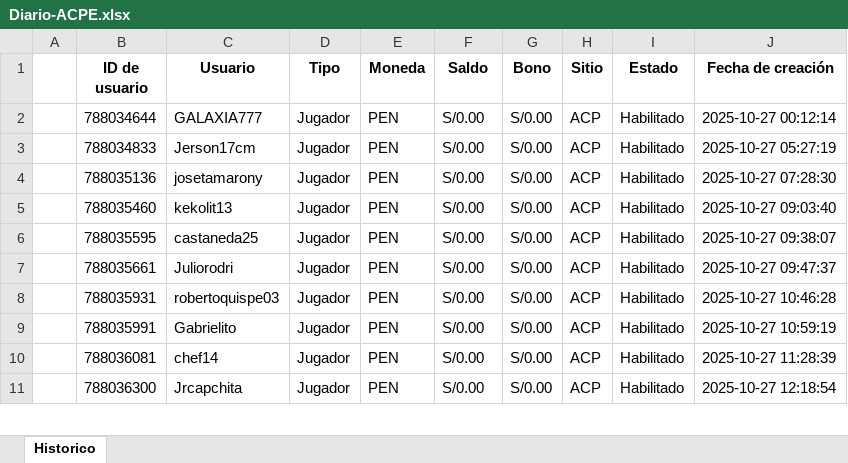
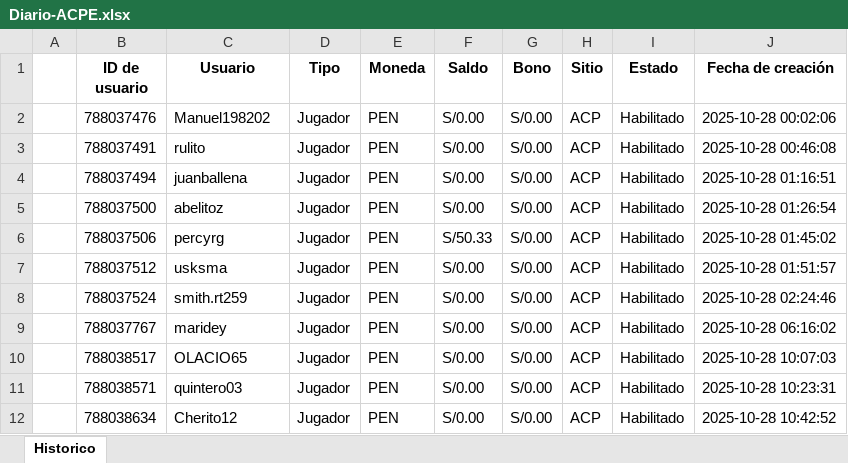
Before and after one commit to james5777/FTD-s-Aciertala, an Excel workbook: Archivos/Diario-ACPE.xlsx, sheet Historico, drawn as a sheet; only a part is shown; values as stored, in another font and other column widths than the file's, no borders; addresses are those after the commit; the diff covers the shown part only; the diff names each change by its address in the sheet, - before the commit and + after, or states it on an @@ line.

```diff
--- a/Archivos/Diario-ACPE.xlsx (sheet Historico)
+++ b/Archivos/Diario-ACPE.xlsx (sheet Historico)
-B2 (ID de usuario): 788034644
+B2 (ID de usuario): 788037476
-C2 (Usuario): GALAXIA777
+C2 (Usuario): Manuel198202
-J2 (Fecha de creación): 2025-10-27 00:12:14
+J2 (Fecha de creación): 2025-10-28 00:02:06
-B3 (ID de usuario): 788034833
+B3 (ID de usuario): 788037491
-C3 (Usuario): Jerson17cm
+C3 (Usuario): rulito
-J3 (Fecha de creación): 2025-10-27 05:27:19
+J3 (Fecha de creación): 2025-10-28 00:46:08
-B4 (ID de usuario): 788035136
+B4 (ID de usuario): 788037494
-C4 (Usuario): josetamarony
+C4 (Usuario): juanballena
-J4 (Fecha de creación): 2025-10-27 07:28:30
+J4 (Fecha de creación): 2025-10-28 01:16:51
-B5 (ID de usuario): 788035460
+B5 (ID de usuario): 788037500
-C5 (Usuario): kekolit13
+C5 (Usuario): abelitoz
-J5 (Fecha de creación): 2025-10-27 09:03:40
+J5 (Fecha de creación): 2025-10-28 01:26:54
+row 6:  | 788037506 | percyrg | Jugador | PEN | S/50.33 | S/0.00 | ACP | Habilitado | 2025-10-28 01:45:02
-B7 (ID de usuario): 788035595
+B7 (ID de usuario): 788037512
-C7 (Usuario): castaneda25
+C7 (Usuario): usksma
-J7 (Fecha de creación): 2025-10-27 09:38:07
+J7 (Fecha de creación): 2025-10-28 01:51:57
-B8 (ID de usuario): 788035661
+B8 (ID de usuario): 788037524
-C8 (Usuario): Juliorodri
+C8 (Usuario): smith.rt259
-J8 (Fecha de creación): 2025-10-27 09:47:37
+J8 (Fecha de creación): 2025-10-28 02:24:46
-B9 (ID de usuario): 788035931
+B9 (ID de usuario): 788037767
-C9 (Usuario): robertoquispe03
+C9 (Usuario): maridey
-J9 (Fecha de creación): 2025-10-27 10:46:28
+J9 (Fecha de creación): 2025-10-28 06:16:02
-B10 (ID de usuario): 788035991
+B10 (ID de usuario): 788038517
-C10 (Usuario): Gabrielito
+C10 (Usuario): OLACIO65
-J10 (Fecha de creación): 2025-10-27 10:59:19
+J10 (Fecha de creación): 2025-10-28 10:07:03
-B11 (ID de usuario): 788036081
+B11 (ID de usuario): 788038571
-C11 (Usuario): chef14
+C11 (Usuario): quintero03
-J11 (Fecha de creación): 2025-10-27 11:28:39
+J11 (Fecha de creación): 2025-10-28 10:23:31
-B12 (ID de usuario): 788036300
+B12 (ID de usuario): 788038634
-C12 (Usuario): Jrcapchita
+C12 (Usuario): Cherito12
-J12 (Fecha de creación): 2025-10-27 12:18:54
+J12 (Fecha de creación): 2025-10-28 10:42:52
```
Also changed, not shown: 3 added rows and 55 edited cells elsewhere in this sheet, Algoritmo_ftd_aciertala_peru.xlsx, 4 other files.
